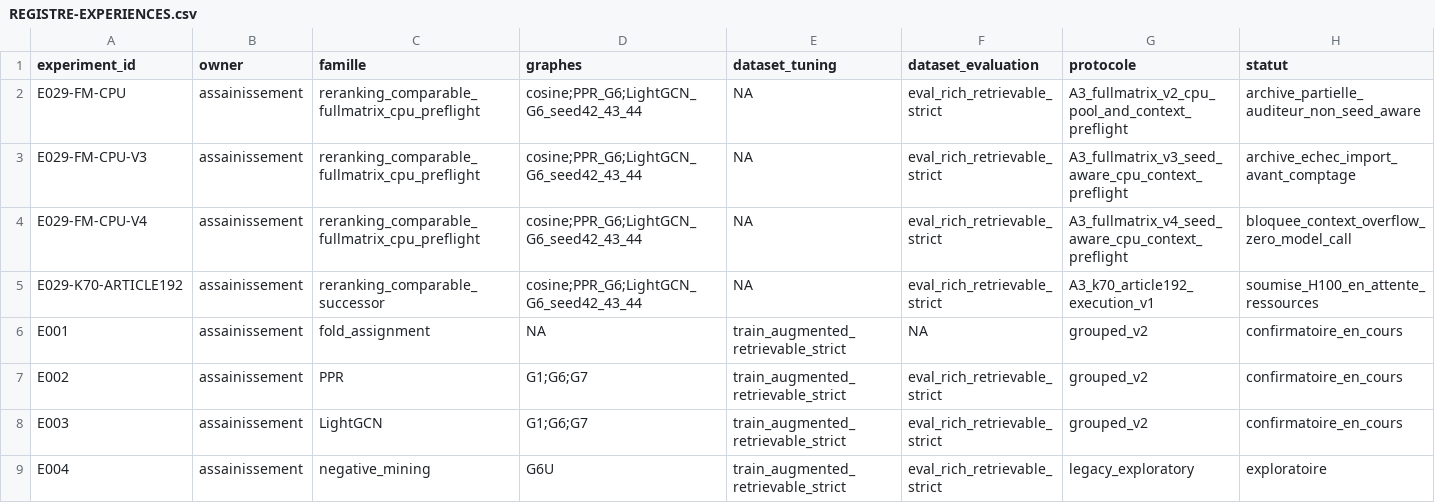
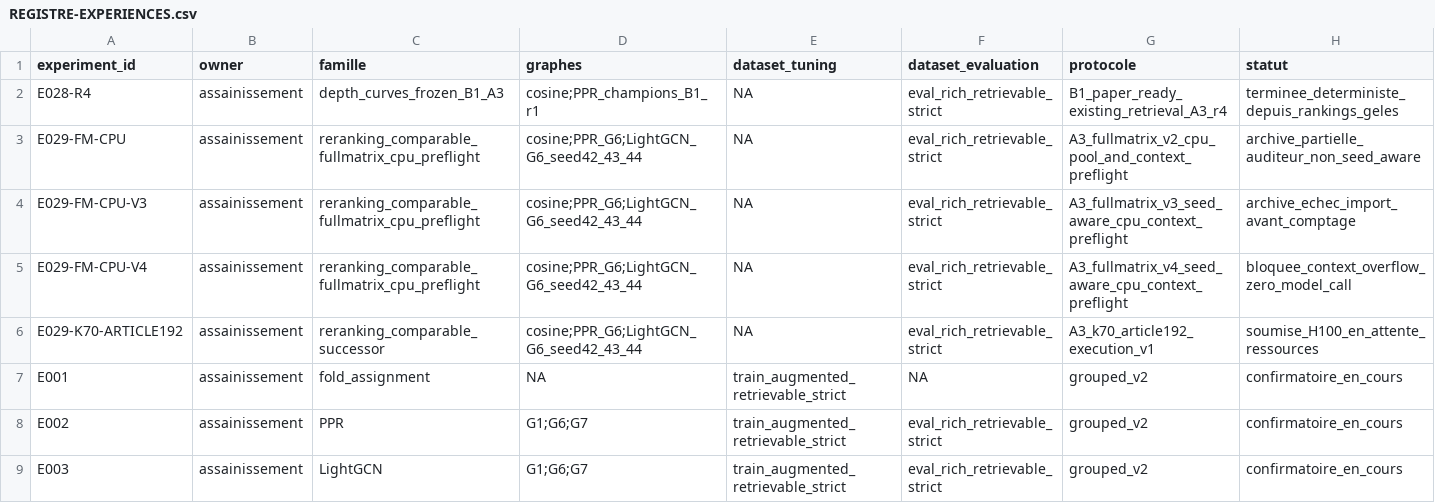
Before and after one commit to matt-kaep/legal_knowledge_graph, a CSV file: 01-Projet/paper-control/REGISTRE-EXPERIENCES.csv, drawn as a sheet; only a part is shown; the shorter side is filled out with more unchanged rows; rows hold the shown columns only; the diff names each change by its address in the sheet, - before the commit and + after, or states it on an @@ line.

```diff
--- a/01-Projet/paper-control/REGISTRE-EXPERIENCES.csv
+++ b/01-Projet/paper-control/REGISTRE-EXPERIENCES.csv
+row 2: E028-R4 | assainissement | depth_curves_frozen_B1_A3 | cosine;PPR_champions_B1_r1 | NA | eval_rich_retrievable_strict | B1_paper_ready_existing_retrieval_A3_r4 | terminee_deterministe_depuis_rankings_geles
```
Also changed, not shown: 01-Projet/paper-control/REGISTRE-RESULTATS.csv, 2 other files.
